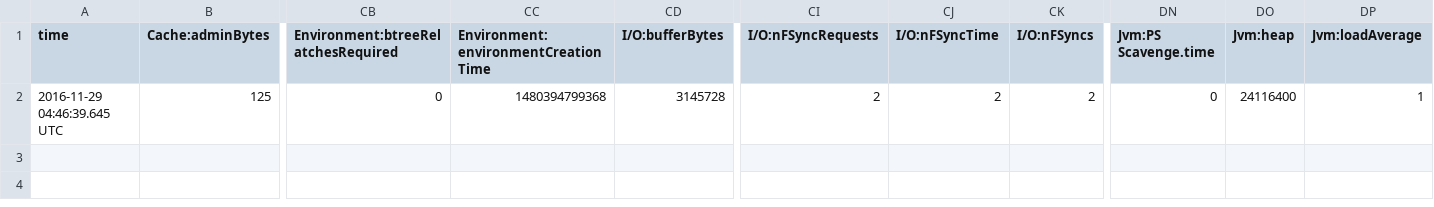
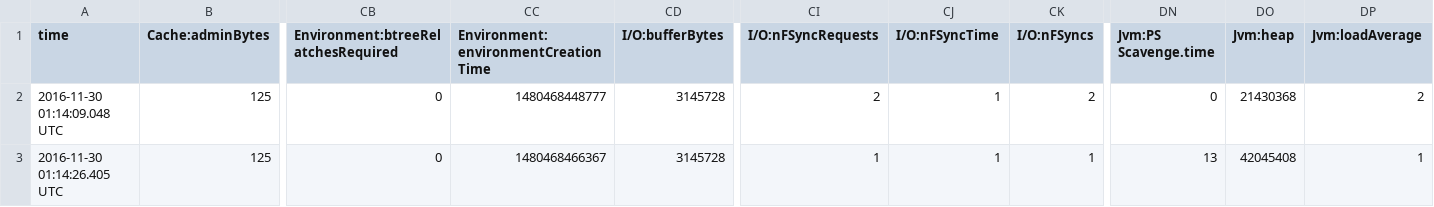
Before and after one commit to dongtianxiang/MiniGoogle, a CSV file: graphStore.0/je.stat.csv (was storage/0/je.stat.csv), drawn as a sheet; only a part is shown, gaps mark what is left out; rows hold the shown columns only; the diff names each change by its address in the sheet, - before the commit and + after, or states it on an @@ line.

```diff
--- a/storage/0/je.stat.csv
+++ b/graphStore.0/je.stat.csv
-A2 (time): 2016-11-29 04:46:39.645 UTC
+A2 (time): 2016-11-30 01:14:09.048 UTC
-CC2: 1480394799368
+CC2: 1480468448777
-CJ2 (I/O:nFSyncTime): 2
+CJ2 (I/O:nFSyncTime): 1
-DO2 (Jvm:heap): 24116400
+DO2 (Jvm:heap): 21430368
-DP2 (Jvm:loadAverage): 1
+DP2 (Jvm:loadAverage): 2
+row 3: 2016-11-30 01:14:26.405 UTC | 125 | 0 | 1480468466367 | 3145728 | 1 | 1 | 1 | 13 | 42045408 | 1
```
Also changed, not shown: storage/1/je.stat.csv, 54 other files.
